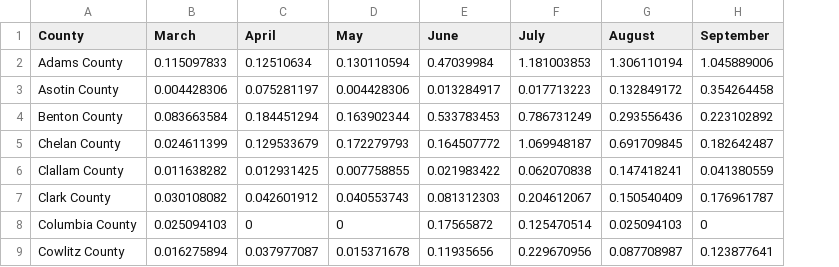
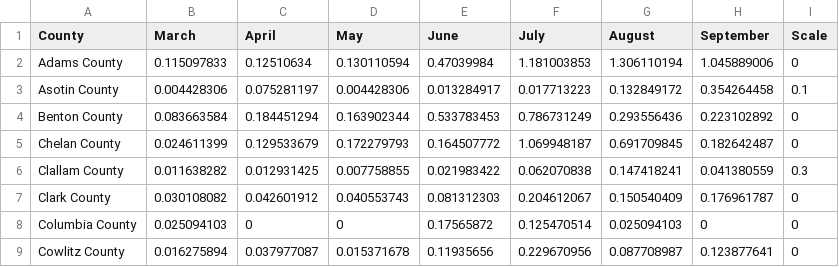
Before and after one commit to Hongkl/CSE583-Group12, a CSV file: data/COVID19/COVID19-Rate.csv, drawn as a sheet; only a part is shown; the diff names each change by its address in the sheet, - before the commit and + after, or states it on an @@ line.

```diff
--- a/data/COVID19/COVID19-Rate.csv
+++ b/data/COVID19/COVID19-Rate.csv
+column I (Scale), rows 2-9: 0 | 0.1 | 0 | 0 | 0.3 | 0 | 0 | 0
```
Also changed, not shown: 1 other file.
